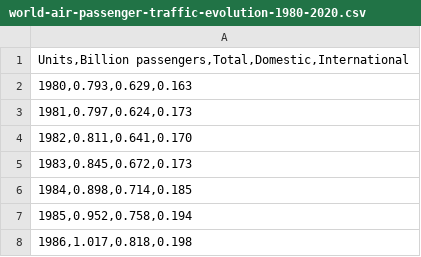
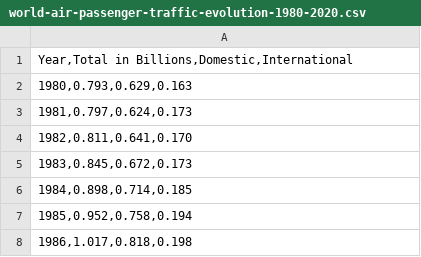
Before and after one commit to garyod/Data-Analytics-Course, a CSV file: world-air-passenger-traffic-evolution-1980-2020.csv, drawn as a sheet; only a part is shown.

Commit message:
Add files via upload

```diff
--- a/world-air-passenger-traffic-evolution-1980-2020.csv
+++ b/world-air-passenger-traffic-evolution-1980-2020.csv
@@ -1,2 +1,2 @@
-"Units,Billion passengers,Total,Domestic,International"
+"Year,Total in Billions,Domestic,International"
 "1980,0.793,0.629,0.163"
```
